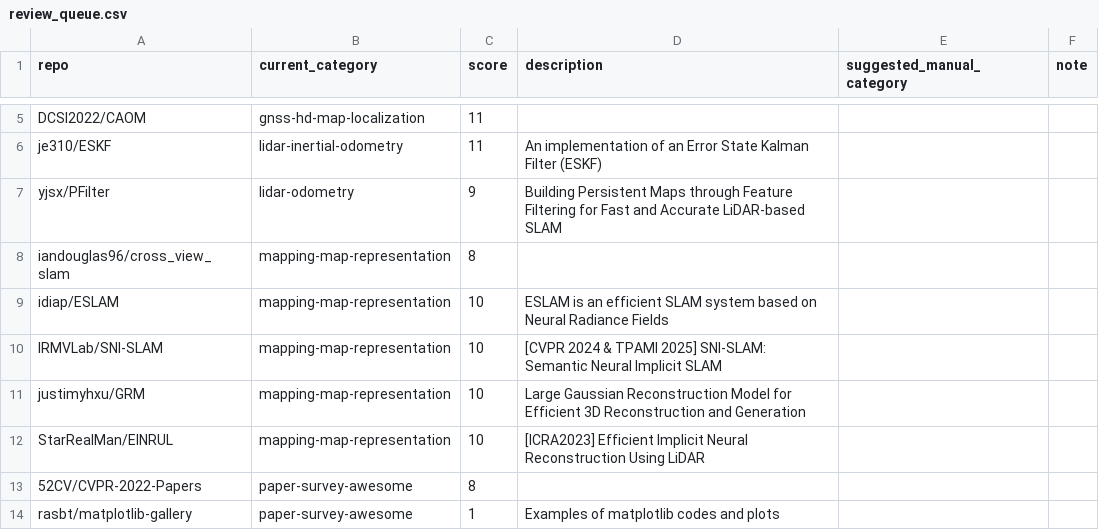
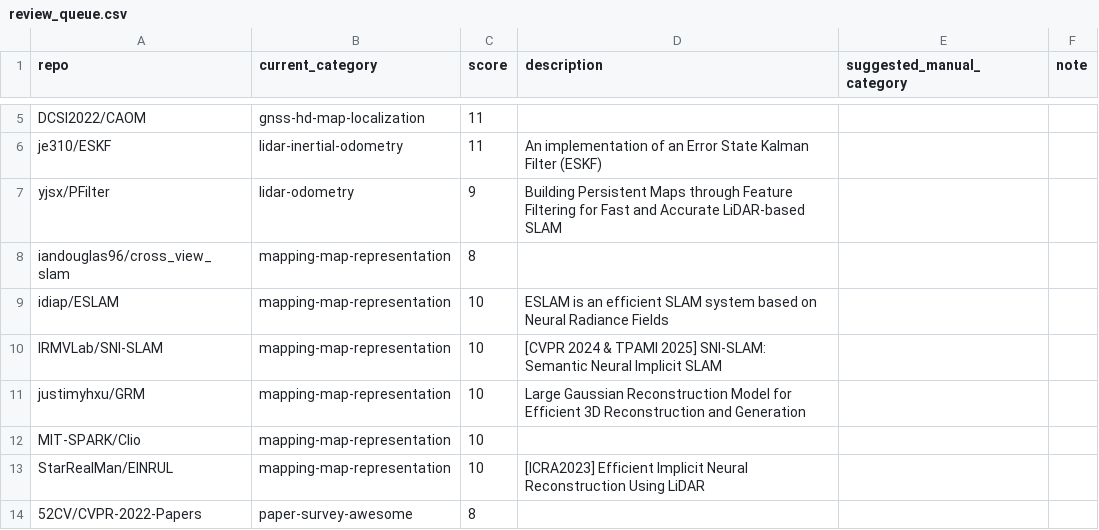
Before and after one commit to astronaunt/robotics-star-atlas, a CSV file: data/review_queue.csv, drawn as a sheet; only a part is shown, gaps mark what is left out; the shorter side is filled out with more unchanged rows.

```diff
--- a/data/review_queue.csv
+++ b/data/review_queue.csv
@@ -11,2 +11,3 @@ IRMVLab/SNI-SLAM,mapping-map-representation,10,[CVPR 2024 & TPAMI 2025] SNI-SLAM
 justimyhxu/GRM,mapping-map-representation,10,Large Gaussian Reconstruction Model for Efficient 3D Reconstruction and Generation,,
+MIT-SPARK/Clio,mapping-map-representation,10,,,
 StarRealMan/EINRUL,mapping-map-representation,10,[ICRA2023] Efficient Implicit Neural Reconstruction Using LiDAR,,
```
Also changed, not shown: data/manual_categories.csv, 13 other files.
